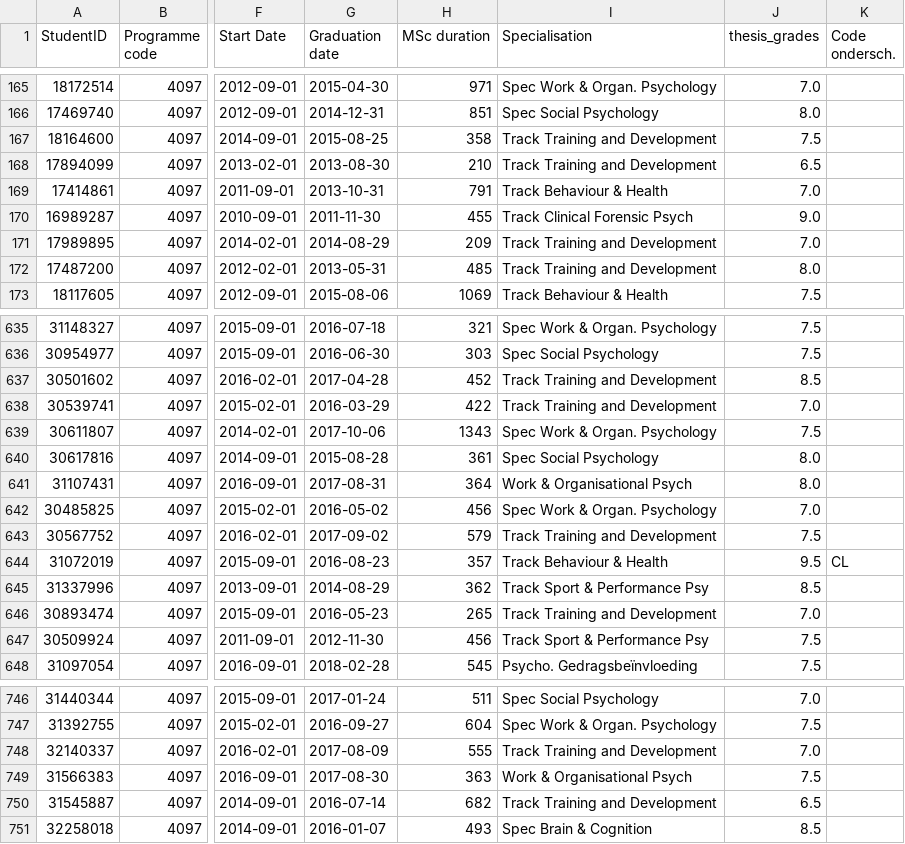
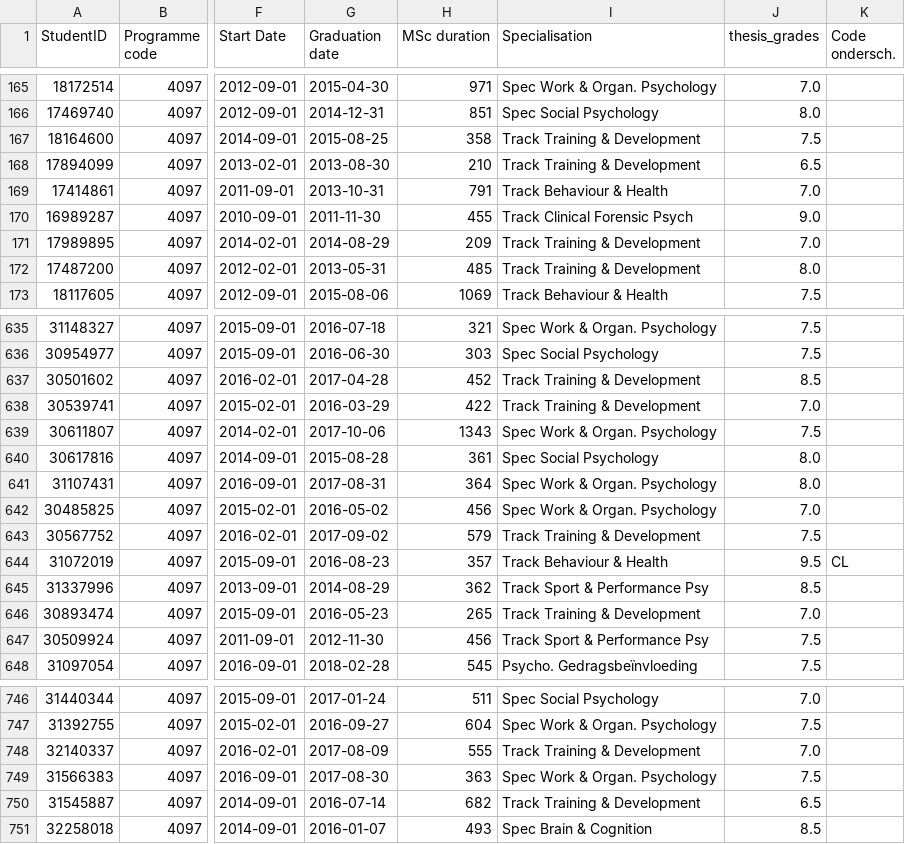
Before and after one commit to yeachan153/Methodology-Consulting, a CSV file: Project/Master Dataframe.csv, drawn as a sheet; only a part is shown, gaps mark what is left out; the diff covers the shown part only; the diff names each change by its address in the sheet, - before the commit and + after, or states it on an @@ line.

Commit message:
1) Joined same specialisations:     - 'Track Training & Development' & 'Track Training and Development' & 'Training & Development'
    - 'Spec Brain & Cognition' & 'Spec B&C, route Cogn Neurosc'

    - 'Spec W&O, route WHP' & 'Spec Work & Organ. Psychology' & 'Work & Organisational Psych'

2) Created new master dataframe

```diff
--- a/Project/Master Dataframe.csv
+++ b/Project/Master Dataframe.csv
-I167:I168 (Specialisation): Track Training and Development
+I167:I168 (Specialisation): Track Training & Development
-I171:I172 (Specialisation): Track Training and Development
+I171:I172 (Specialisation): Track Training & Development
-I637:I638 (Specialisation): Track Training and Development
+I637:I638 (Specialisation): Track Training & Development
-I641 (Specialisation): Work & Organisational Psych
+I641 (Specialisation): Spec Work & Organ. Psychology
-I643 (Specialisation): Track Training and Development
+I643 (Specialisation): Track Training & Development
-I646 (Specialisation): Track Training and Development
+I646 (Specialisation): Track Training & Development
-I748 (Specialisation): Track Training and Development
+I748 (Specialisation): Track Training & Development
-I749 (Specialisation): Work & Organisational Psych
+I749 (Specialisation): Spec Work & Organ. Psychology
-I750 (Specialisation): Track Training and Development
+I750 (Specialisation): Track Training & Development
```
Also changed, not shown: 65 edited cells elsewhere in this file, 2 other files.
